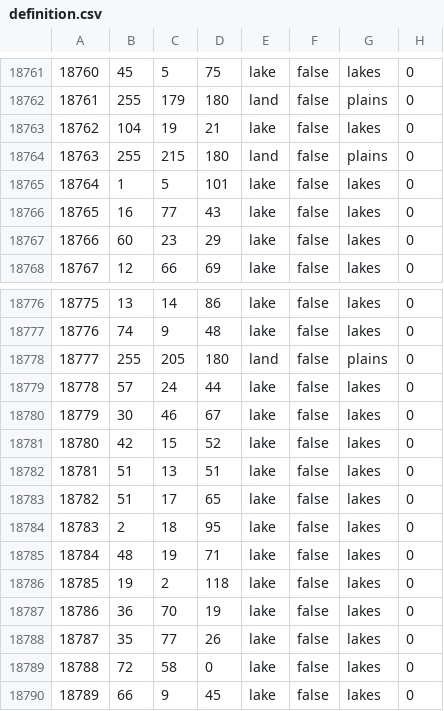
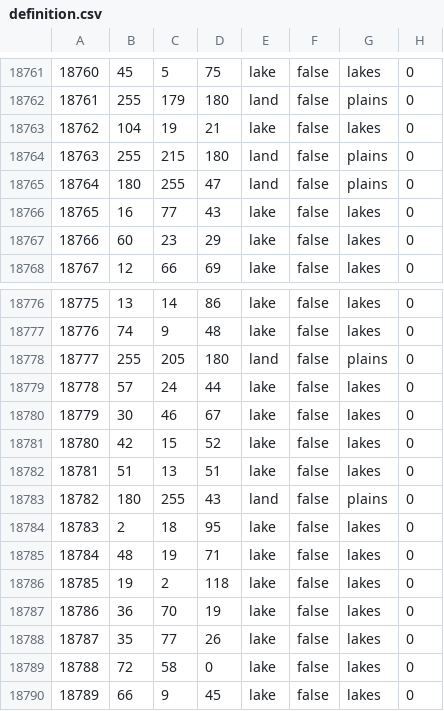
Before and after one commit to EdouardSaladier/Magna-Europa-Reloaded, a CSV file: map/definition.csv, drawn as a sheet; only a part is shown, gaps mark what is left out; the diff covers the shown part only.

```diff
--- a/map/definition.csv
+++ b/map/definition.csv
@@ -18764,3 +18764,3 @@
 18763;255;215;180;land;false;plains;0
-18764;1;5;101;lake;false;lakes;0
+18764;180;255;47;land;false;plains;0
 18765;16;77;43;lake;false;lakes;0
@@ -18782,3 +18782,3 @@
 18781;51;13;51;lake;false;lakes;0
-18782;51;17;65;lake;false;lakes;0
+18782;180;255;43;land;false;plains;0
 18783;2;18;95;lake;false;lakes;0
```
Also changed, not shown: 40 edited cells elsewhere in this file, 53 other files.
